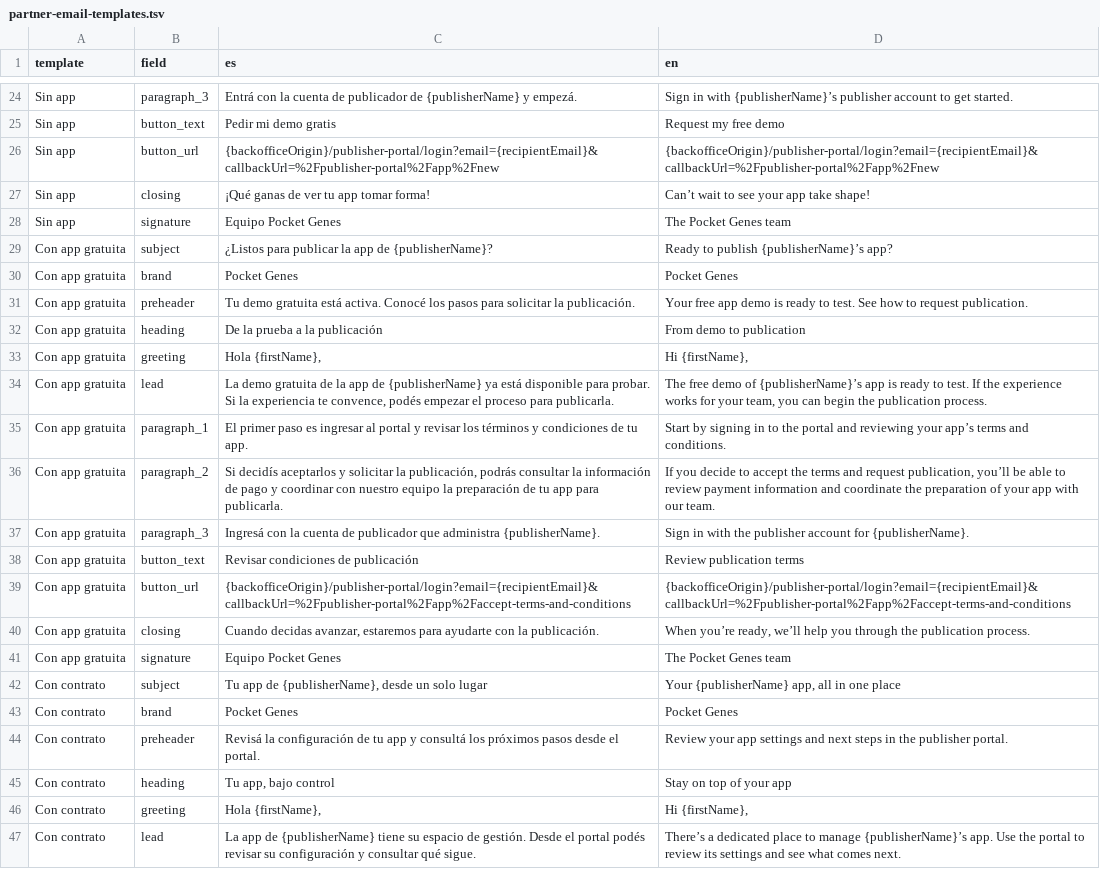
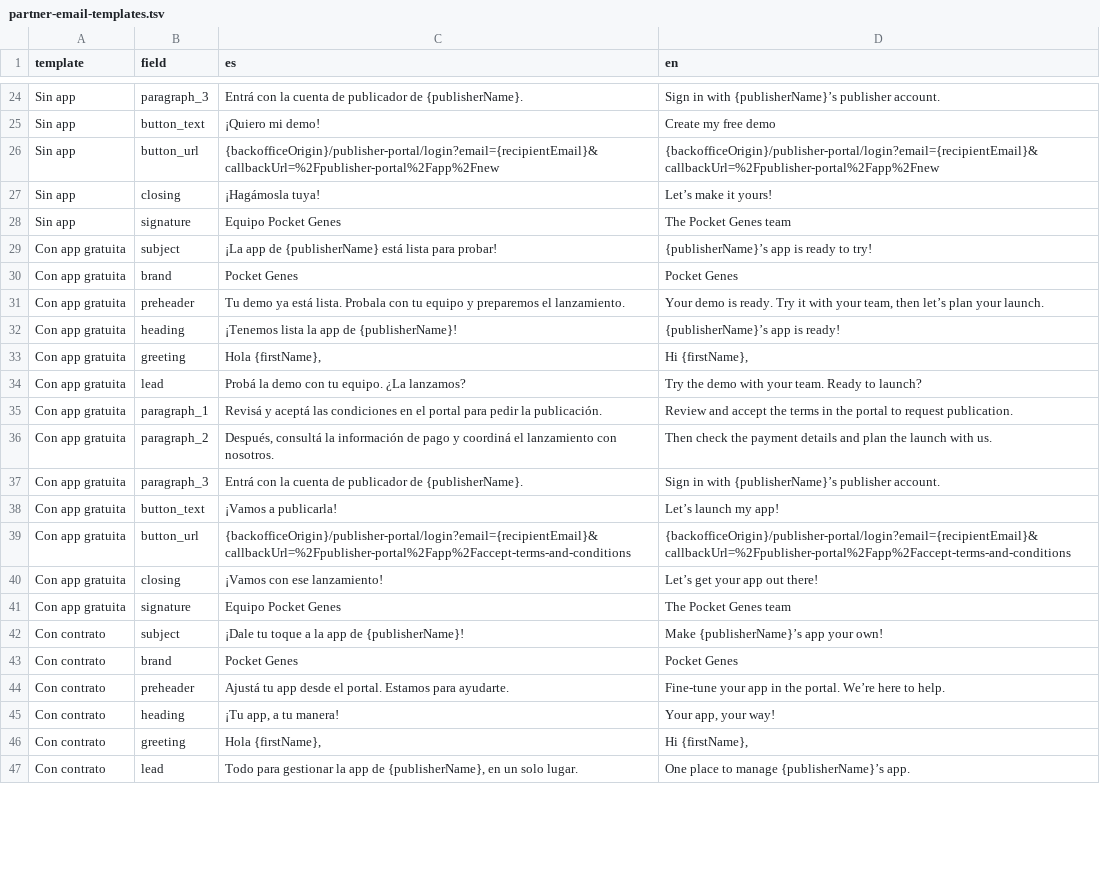
Before and after one commit to mdb1/golden-crow-website, a TSV file: goldencrow-sdk/docs/partner-email-templates.tsv, drawn as a sheet; only a part is shown, gaps mark what is left out; the diff covers the shown part only; the diff names each change by its address in the sheet, - before the commit and + after, or states it on an @@ line.

```diff
--- a/goldencrow-sdk/docs/partner-email-templates.tsv
+++ b/goldencrow-sdk/docs/partner-email-templates.tsv
-C24 (es): …publicador de {publisherName} y empezá.
+C24 (es): …publicador de {publisherName}.
-D24 (en): …{publisherName}’s publisher account to get started.
+D24 (en): …{publisherName}’s publisher account.
-C25 (es): Pedir mi demo gratis
+C25 (es): ¡Quiero mi demo!
-D25 (en): Request my free demo
+D25 (en): Create my free demo
-C27 (es): ¡Qué ganas de ver tu app tomar forma!
+C27 (es): ¡Hagámosla tuya!
-D27 (en): Can’t wait to see your app take shape!
+D27 (en): Let’s make it yours!
-C29 (es): ¿Listos para publicar la app de {publisherName}?
+C29 (es): ¡La app de {publisherName} está lista para probar!
-D29 (en): Ready to publish {publisherName}’s app?
+D29 (en): {publisherName}’s app is ready to try!
-C31 (es): Tu demo gratuita está activa. Conocé los pasos para solicitar la publicación.
+C31 (es): Tu demo ya está lista. Probala con tu equipo y preparemos el lanzamiento.
-D31 (en): Your free app demo is ready to test. See how to request publication.
+D31 (en): Your demo is ready. Try it with your team, then let’s plan your launch.
-C32 (es): De la prueba a la publicación
+C32 (es): ¡Tenemos lista la app de {publisherName}!
-D32 (en): From demo to publication
+D32 (en): {publisherName}’s app is ready!
-C34 (es): La demo gratuita de la app de {publisherName} ya está disponible para probar. Si la experiencia te convence, podés empezar el proceso para publicarla.
+C34 (es): Probá la demo con tu equipo. ¿La lanzamos?
-D34 (en): The free demo of {publisherName}’s app is ready to test. If the experience works for your team, you can begin the publication process.
+D34 (en): Try the demo with your team. Ready to launch?
-C35 (es): El primer paso es ingresar al portal y revisar los términos y condiciones de tu app.
+C35 (es): Revisá y aceptá las condiciones en el portal para pedir la publicación.
-D35 (en): Start by signing in to the portal and reviewing your app’s terms and conditions.
+D35 (en): Review and accept the terms in the portal to request publication.
-C36 (es): Si decidís aceptarlos y solicitar la publicación, podrás consultar la información de pago y coordinar con nuestro equipo la preparación de tu app para publicarla.
+C36 (es): Después, consultá la información de pago y coordiná el lanzamiento con nosotros.
-D36 (en): If you decide to accept the terms and request publication, you’ll be able to review payment information and coordinate the preparation of your app with our team.
+D36 (en): Then check the payment details and plan the launch with us.
-C37 (es): Ingresá con la cuenta de publicador que administra {publisherName}.
+C37 (es): Entrá con la cuenta de publicador de {publisherName}.
-D37 (en): …in with the publisher account for {publisherName}.
+D37 (en): …in with {publisherName}’s publisher account.
-C38 (es): Revisar condiciones de publicación
+C38 (es): ¡Vamos a publicarla!
-D38 (en): Review publication terms
+D38 (en): Let’s launch my app!
-C40 (es): Cuando decidas avanzar, estaremos para ayudarte con la publicación.
+C40 (es): ¡Vamos con ese lanzamiento!
-D40 (en): When you’re ready, we’ll help you through the publication process.
+D40 (en): Let’s get your app out there!
-C42 (es): Tu app de {publisherName}, desde un solo lugar
+C42 (es): ¡Dale tu toque a la app de {publisherName}!
-D42 (en): Your {publisherName} app, all in one place
+D42 (en): Make {publisherName}’s app your own!
-C44 (es): Revisá la configuración de tu app y consultá los próximos pasos desde el portal.
+C44 (es): Ajustá tu app desde el portal. Estamos para ayudarte.
-D44 (en): Review your app settings and next steps in the publisher portal.
+D44 (en): Fine-tune your app in the portal. We’re here to help.
-C45 (es): Tu app, bajo control
+C45 (es): ¡Tu app, a tu manera!
-D45 (en): Stay on top of your app
+D45 (en): Your app, your way!
-C47 (es): La app de {publisherName} tiene su espacio de gestión. Desde el portal podés revisar su configuración y consultar qué sigue.
+C47 (es): Todo para gestionar la app de {publisherName}, en un solo lugar.
-D47 (en): There’s a dedicated place to manage {publisherName}’s app. Use the portal to review its settings and see what comes next.
+D47 (en): One place to manage {publisherName}’s app.
```
Also changed, not shown: 40 edited cells elsewhere in this file, 15 other files.
